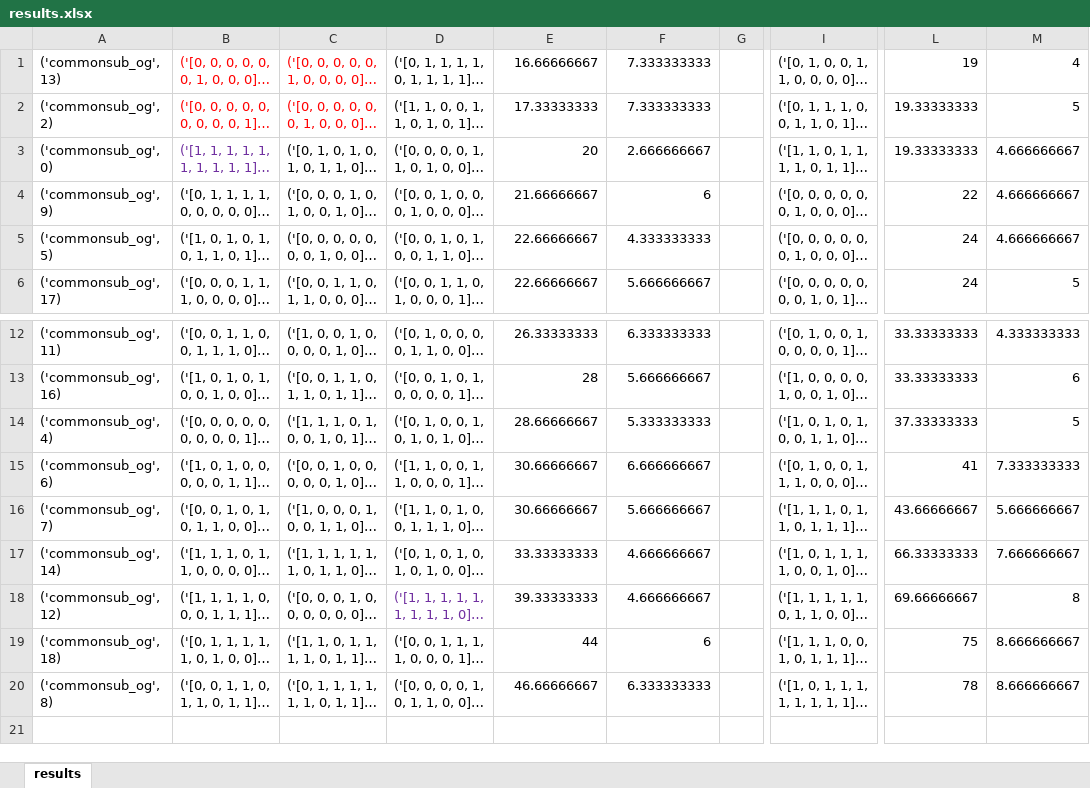
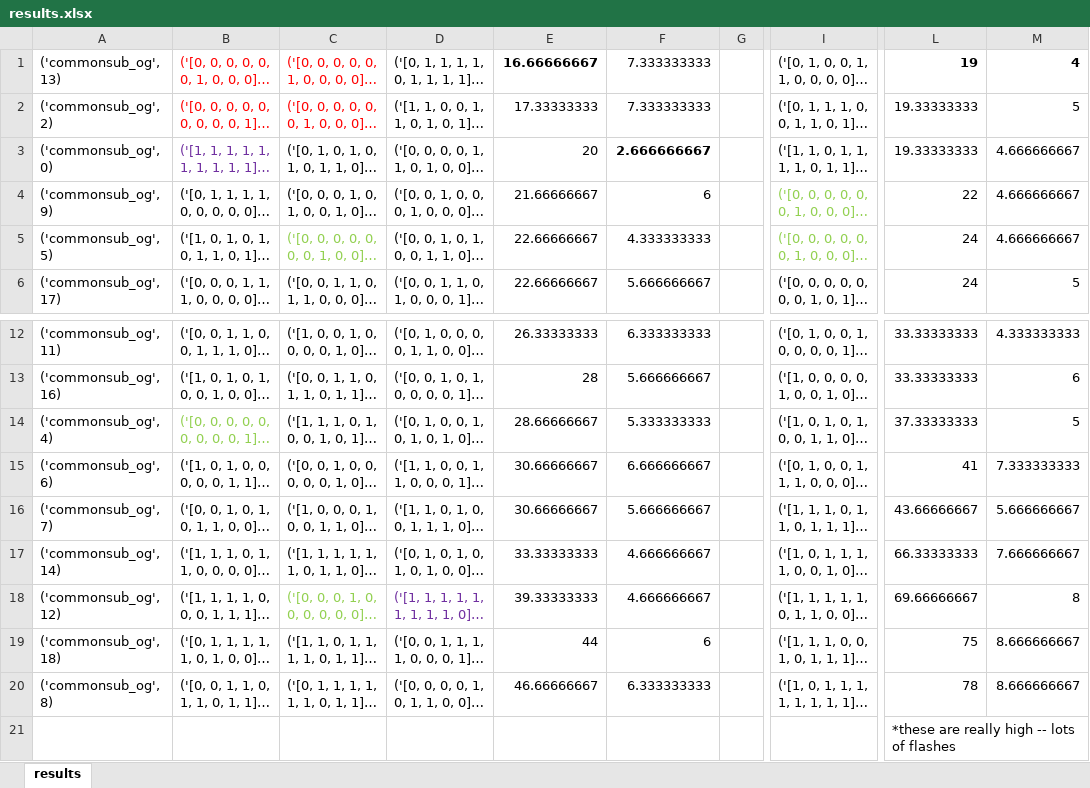
Before and after one commit to isabellahuang4/fireflies, an Excel workbook: simplefly/bigtest/results.xlsx, sheet results, drawn as a sheet; only a part is shown, gaps mark what is left out; long unchanged cells end in …; values as stored, in another font and other column widths than the file's, no borders; rows hold the shown columns only; the diff names each change by its address in the sheet, - before the commit and + after, or states it on an @@ line.

```diff
--- a/simplefly/bigtest/results.xlsx (sheet results)
+++ b/simplefly/bigtest/results.xlsx (sheet results)
-E1 bold: off
+E1 bold: on
-L1:M1 bold: off
+L1:M1 bold: on
-F3 bold: off
+F3 bold: on
-I4:I5 text colour: black
+I4:I5 text colour: #92D050
-C5 text colour: black
+C5 text colour: #92D050
-B14 text colour: black
+B14 text colour: #92D050
-C18 text colour: black
+C18 text colour: #92D050
+row 21:  |  |  |  |  |  |  |  | *these are really high -- lots of flashes
```
Also changed, not shown: 15 other files.
